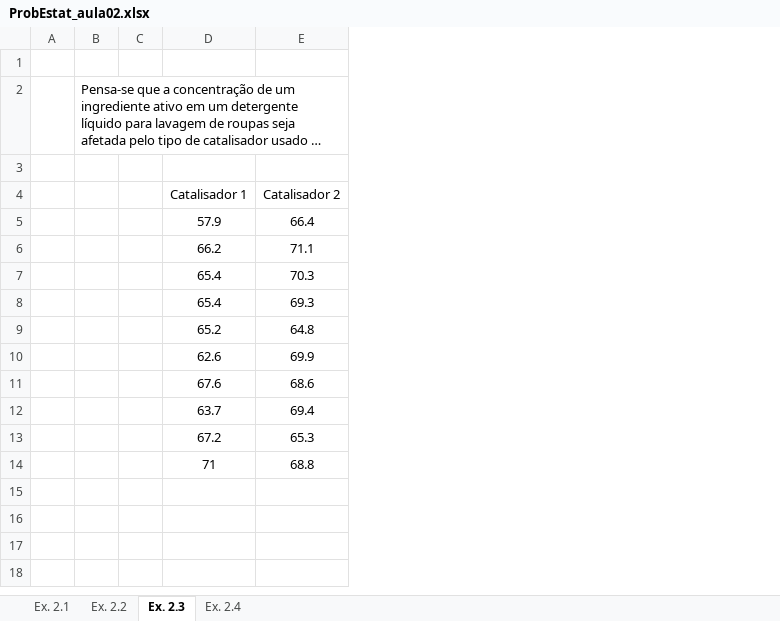
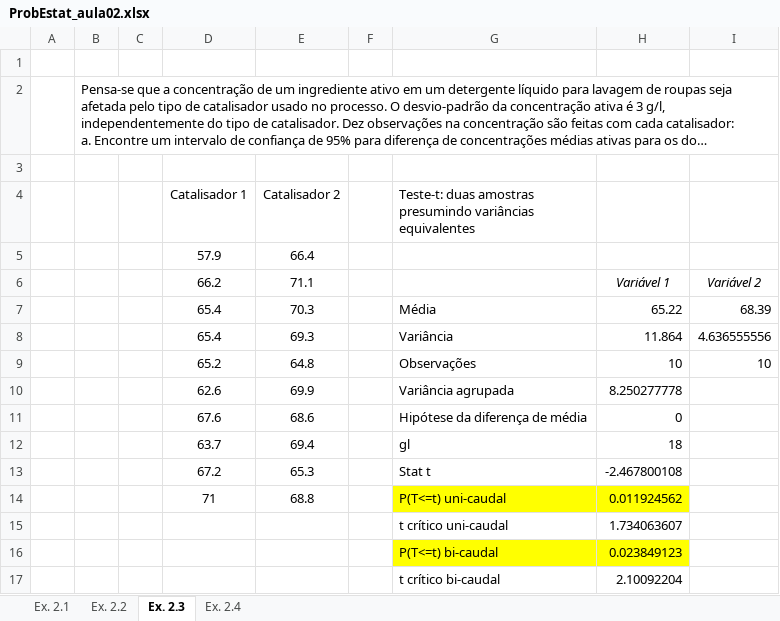
Before and after one commit to andrevpc/probability-and-statistics-II, an Excel workbook: ProbEstat_aula02.xlsx, sheet Ex. 2.3, drawn as a sheet; long unchanged cells end in …; values as stored, in another font and other column widths than the file's, no borders; the diff names each change by its address in the sheet, - before the commit and + after, or states it on an @@ line.

Commit message:
Add files via upload

```diff
--- a/ProbEstat_aula02.xlsx (sheet Ex. 2.3)
+++ b/ProbEstat_aula02.xlsx (sheet Ex. 2.3)
+column F, empty
+column G, rows 4-14: Teste-t: duas amostras presumindo variâncias equivalentes |  |  | Média | Variância | Observações | Variância agrupada | Hipótese da diferença de média | gl | Stat t | P(T<=t) uni-caudal
+column H, rows 6-14: Variável 1 | 65.22 | 11.864 | 10 | 8.250277778 | 0 | 18 | -2.467800108 | 0.011924562
+column I, rows 6-9: Variável 2 | 68.39 | 4.636555556 | 10
+row 15:  |  |  |  |  |  | t crítico uni-caudal | 1.734063607
+row 16:  |  |  |  |  |  | P(T<=t) bi-caudal | 0.023849123
+row 17:  |  |  |  |  |  | t crítico bi-caudal | 2.10092204
```
